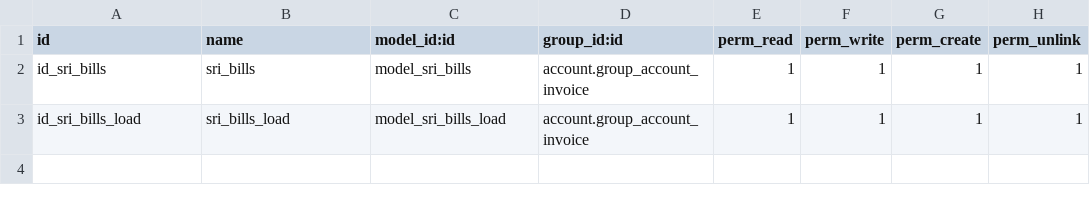
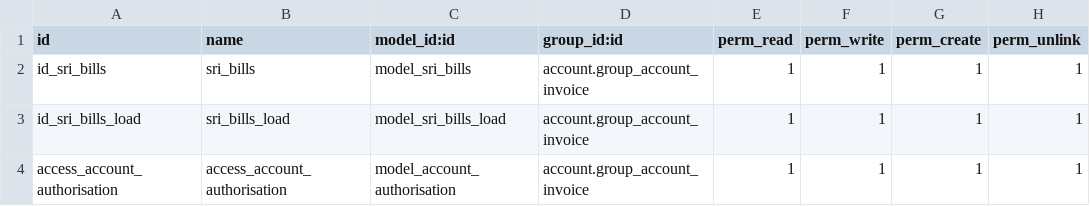
Before and after one commit to dooplerax/odoo16, a CSV file: l10n_ec_sribills/security/ir.model.access.csv, drawn as a sheet; the diff names each change by its address in the sheet, - before the commit and + after, or states it on an @@ line.

Commit message:
[F3964] import SRI invoice - generate account_move

```diff
--- a/l10n_ec_sribills/security/ir.model.access.csv
+++ b/l10n_ec_sribills/security/ir.model.access.csv
+row 4: access_account_authorisation | access_account_authorisation | model_account_authorisation | account.group_account_invoice | 1 | 1 | 1 | 1
```
Also changed, not shown: 6 other files.
